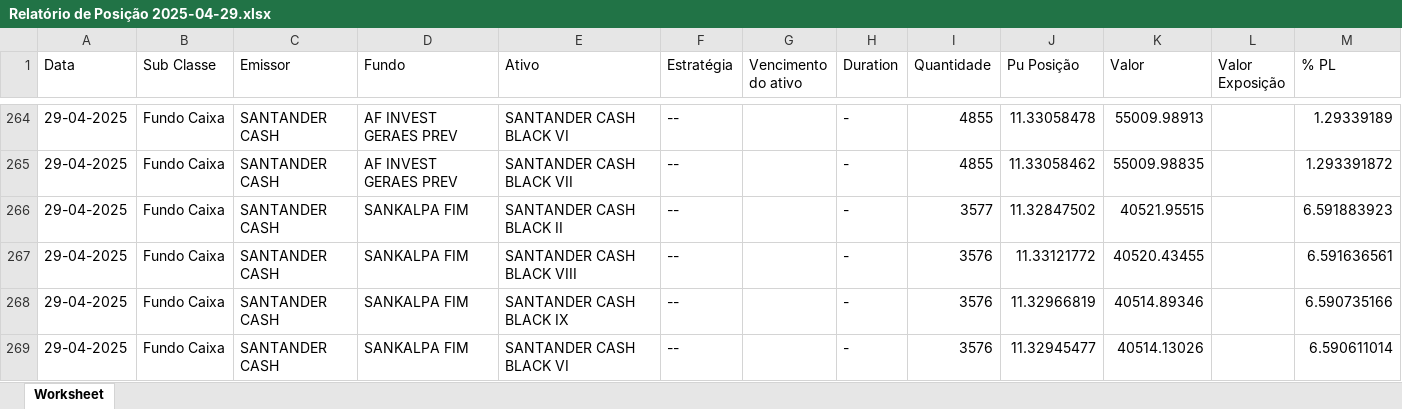
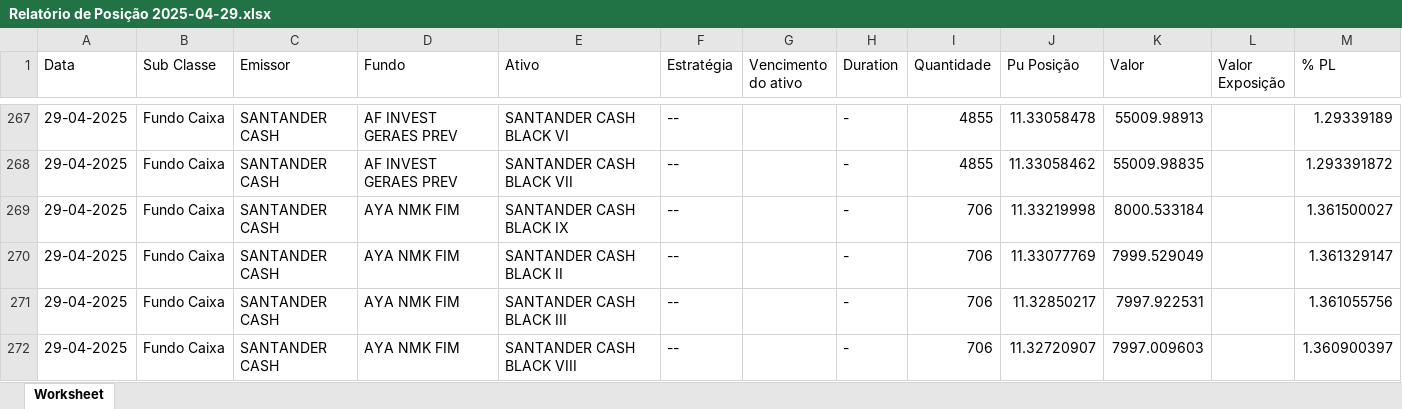
Before and after one commit to AFINVEST/Projeto-Hedge-IPCA, an Excel workbook: Dados/Relatório de Posição 2025-04-29.xlsx, sheet Worksheet, drawn as a sheet; only a part is shown, gaps mark what is left out; the shorter side is filled out with more unchanged rows; values as stored, in another font and other column widths than the file's, no borders; the diff covers the shown part only; the diff names each change by its address in the sheet, - before the commit and + after, or states it on an @@ line.

```diff
--- a/Dados/Relatório de Posição 2025-04-29.xlsx (sheet Worksheet)
+++ b/Dados/Relatório de Posição 2025-04-29.xlsx (sheet Worksheet)
+row 269: 29-04-2025 | Fundo Caixa | SANTANDER CASH | AYA NMK FIM | SANTANDER CASH BLACK IX | -- |  | - | 706 | 11.33219998 | 8000.533184 |  | 1.361500027
+row 270: 29-04-2025 | Fundo Caixa | SANTANDER CASH | AYA NMK FIM | SANTANDER CASH BLACK II | -- |  | - | 706 | 11.33077769 | 7999.529049 |  | 1.361329147
+row 271: 29-04-2025 | Fundo Caixa | SANTANDER CASH | AYA NMK FIM | SANTANDER CASH BLACK III | -- |  | - | 706 | 11.32850217 | 7997.922531 |  | 1.361055756
+row 272: 29-04-2025 | Fundo Caixa | SANTANDER CASH | AYA NMK FIM | SANTANDER CASH BLACK VIII | -- |  | - | 706 | 11.32720907 | 7997.009603 |  | 1.360900397
```
Also changed, not shown: 118 added rows and 7 edited cells elsewhere in this sheet, 2 other files.
